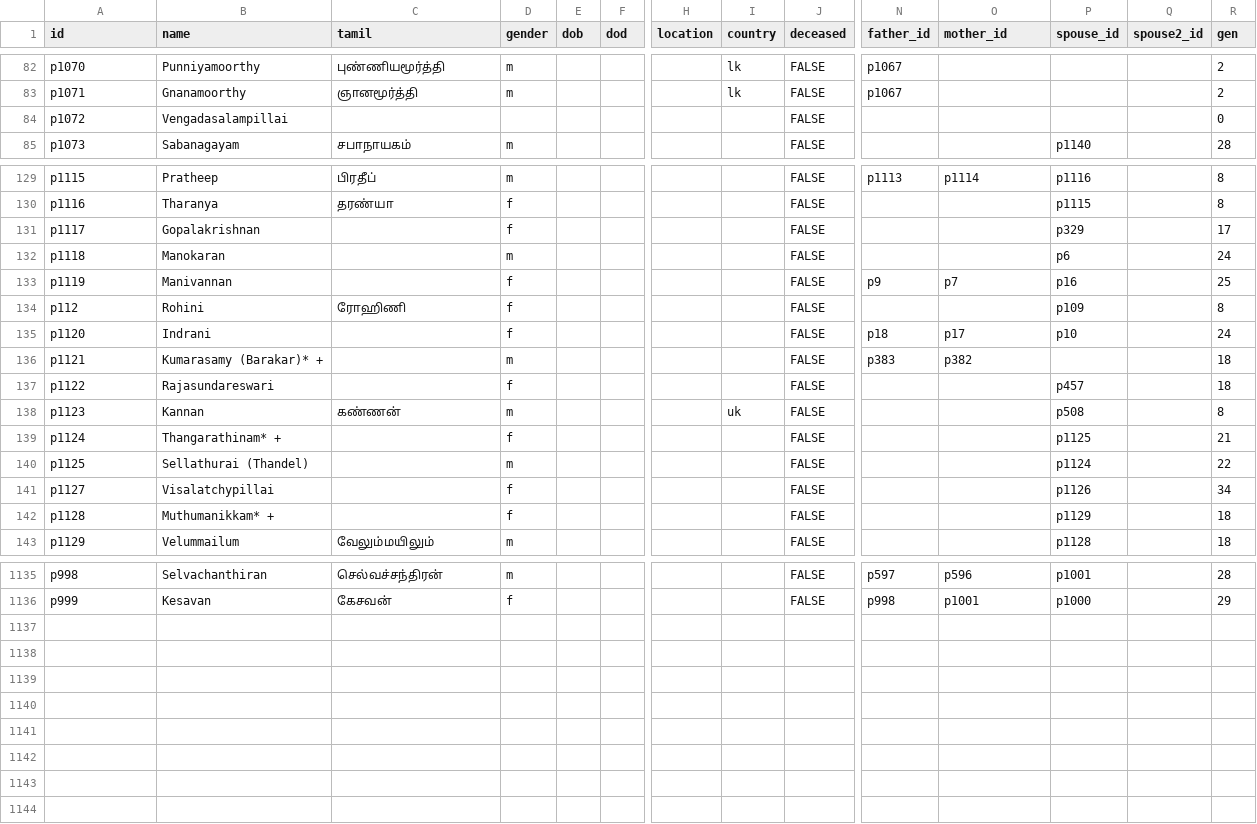
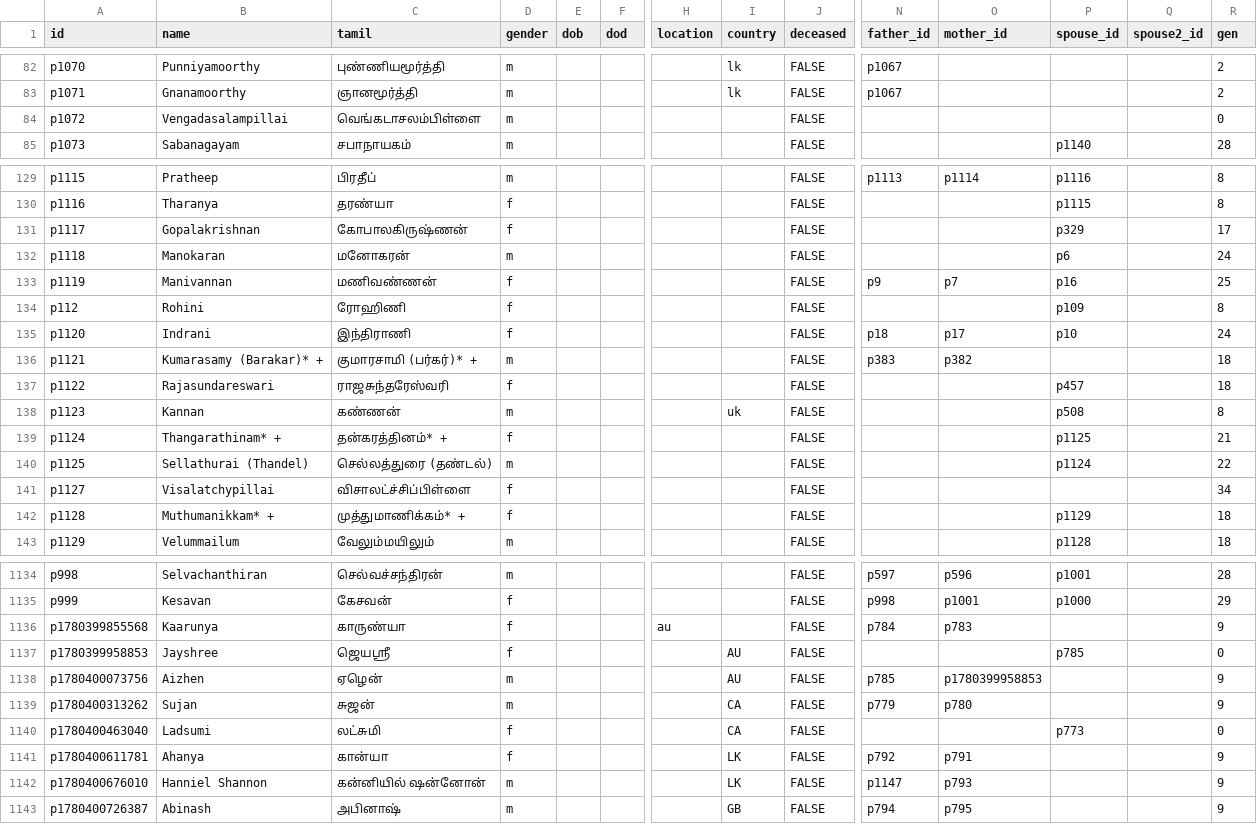
Before and after one commit to raravint/FamilyTree, a CSV file: data.csv, drawn as a sheet; only a part is shown, gaps mark what is left out; rows hold the shown columns only; the diff covers the shown part only; the diff names each change by its address in the sheet, - before the commit and + after, or states it on an @@ line.

Commit message:
Add files via upload

```diff
--- a/data.csv
+++ b/data.csv
-C84 (tamil): (empty)
+C84 (tamil): வெங்கடாசலம்பிள்ளை
-D84 (gender): (empty)
+D84 (gender): m
-C131 (tamil): (empty)
+C131 (tamil): கோபாலகிருஷ்ணன்
-C132 (tamil): (empty)
+C132 (tamil): மனோகரன்
-C133 (tamil): (empty)
+C133 (tamil): மணிவண்ணன்
-C135 (tamil): (empty)
+C135 (tamil): இந்திராணி
-C136 (tamil): (empty)
+C136 (tamil): குமாரசாமி (பர்கர்)* +
-C137 (tamil): (empty)
+C137 (tamil): ராஜசுந்தரேஸ்வரி
-C139 (tamil): (empty)
+C139 (tamil): தன்கரத்தினம்* +
-C140 (tamil): (empty)
+C140 (tamil): செல்லத்துரை (தண்டல்)
-C141 (tamil): (empty)
+C141 (tamil): விசாலட்ச்சிப்பிள்ளை
-P141 (spouse_id): p1126
+P141 (spouse_id): (empty)
-C142 (tamil): (empty)
+C142 (tamil): முத்துமாணிக்கம்* +
+row 1136: p1780399855568 | Kaarunya | காருண்யா | f |  |  | au |  | FALSE | p784 | p783 |  |  | 9
+row 1137: p1780399958853 | Jayshree | ஜெயஸ்ரீ | f |  |  |  | AU | FALSE |  |  | p785 |  | 0
+row 1138: p1780400073756 | Aizhen | ஏழென் | m |  |  |  | AU | FALSE | p785 | p1780399958853 |  |  | 9
+row 1139: p1780400313262 | Sujan | சுஜன் | m |  |  |  | CA | FALSE | p779 | p780 |  |  | 9
+row 1140: p1780400463040 | Ladsumi | லட்சுமி | f |  |  |  | CA | FALSE |  |  | p773 |  | 0
+row 1141: p1780400611781 | Ahanya | கான்யா | f |  |  |  | LK | FALSE | p792 | p791 |  |  | 9
+row 1142: p1780400676010 | Hanniel Shannon | கன்னியில் ஷன்னோன் | m |  |  |  | LK | FALSE | p1147 | p793 |  |  | 9
+row 1143: p1780400726387 | Abinash | அபினாஷ் | m |  |  |  | GB | FALSE | p794 | p795 |  |  | 9
```
Also changed, not shown: 1 removed row and 25 edited cells elsewhere in this file.
